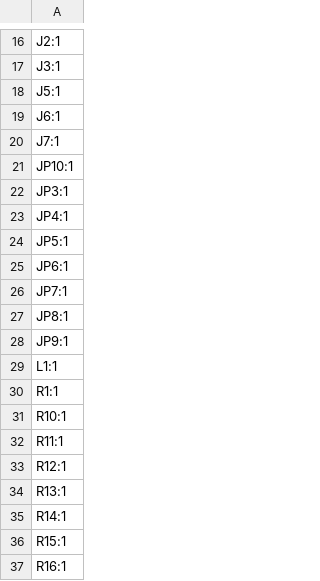
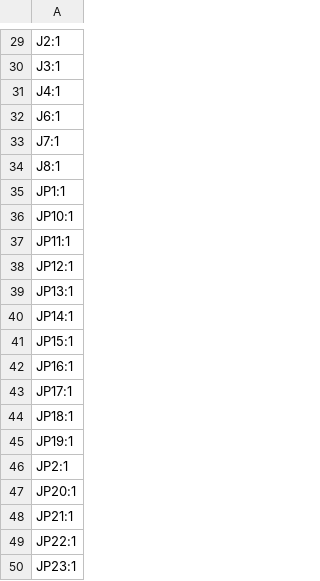
Before and after one commit to fredriknk/esp-motioncontroller, a CSV file: CAD/esp-motioncontroller/production/designators.csv, drawn as a sheet; only a part is shown, gaps mark what is left out; the shorter side is filled out with more unchanged rows; the diff covers the shown part only.

```diff
--- a/CAD/esp-motioncontroller/production/designators.csv
+++ b/CAD/esp-motioncontroller/production/designators.csv
@@ -17,5 +30,21 @@ J2:1
 J3:1
-J5:1
+J4:1
 J6:1
 J7:1
+J8:1
+JP1:1
 JP10:1
+JP11:1
+JP12:1
+JP13:1
+JP14:1
+JP15:1
+JP16:1
+JP17:1
+JP18:1
+JP19:1
+JP2:1
+JP20:1
+JP21:1
+JP22:1
+JP23:1
```
Also changed, not shown: 97 added rows, 2 removed rows and 2 edited cells elsewhere in this file, CAD/esp-motioncontroller/production/bom.csv, CAD/esp-motioncontroller/production/positions.csv, 13 other files.
